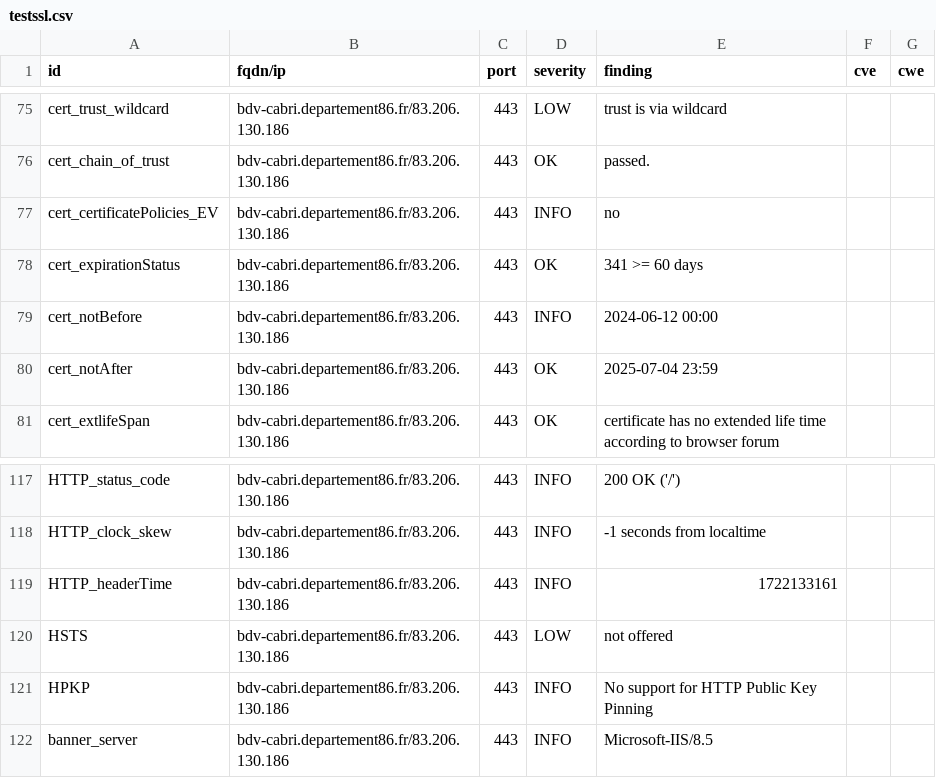
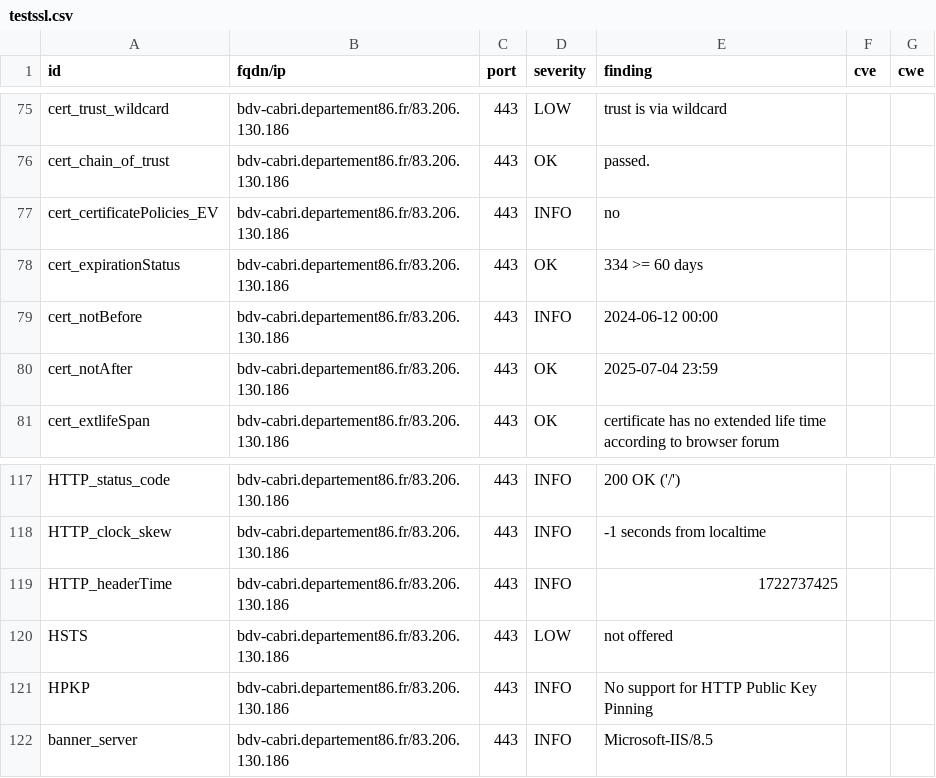
Before and after one commit to dpt86/dashlord, a CSV file: results/aHR0cHM6Ly9iZHYtY2FicmkuZGVwYXJ0ZW1lbnQ4Ni5mci9vcGFj/testssl.csv, drawn as a sheet; only a part is shown, gaps mark what is left out.

```diff
--- a/results/aHR0cHM6Ly9iZHYtY2FicmkuZGVwYXJ0ZW1lbnQ4Ni5mci9vcGFj/testssl.csv
+++ b/results/aHR0cHM6Ly9iZHYtY2FicmkuZGVwYXJ0ZW1lbnQ4Ni5mci9vcGFj/testssl.csv
@@ -77,3 +77,3 @@
 "cert_certificatePolicies_EV","bdv-cabri.departement86.fr/83.206.130.186","443","INFO","no","",""
-"cert_expirationStatus","bdv-cabri.departement86.fr/83.206.130.186","443","OK","341 >= 60 days","",""
+"cert_expirationStatus","bdv-cabri.departement86.fr/83.206.130.186","443","OK","334 >= 60 days","",""
 "cert_notBefore","bdv-cabri.departement86.fr/83.206.130.186","443","INFO","2024-06-12 00:00","",""
@@ -118,3 +118,3 @@
 "HTTP_clock_skew","bdv-cabri.departement86.fr/83.206.130.186","443","INFO","-1 seconds from localtime","",""
-"HTTP_headerTime","bdv-cabri.departement86.fr/83.206.130.186","443","INFO","1722133161","",""
+"HTTP_headerTime","bdv-cabri.departement86.fr/83.206.130.186","443","INFO","1722737425","",""
 "HSTS","bdv-cabri.departement86.fr/83.206.130.186","443","LOW","not offered","",""
```
Also changed, not shown: 8 other files.
